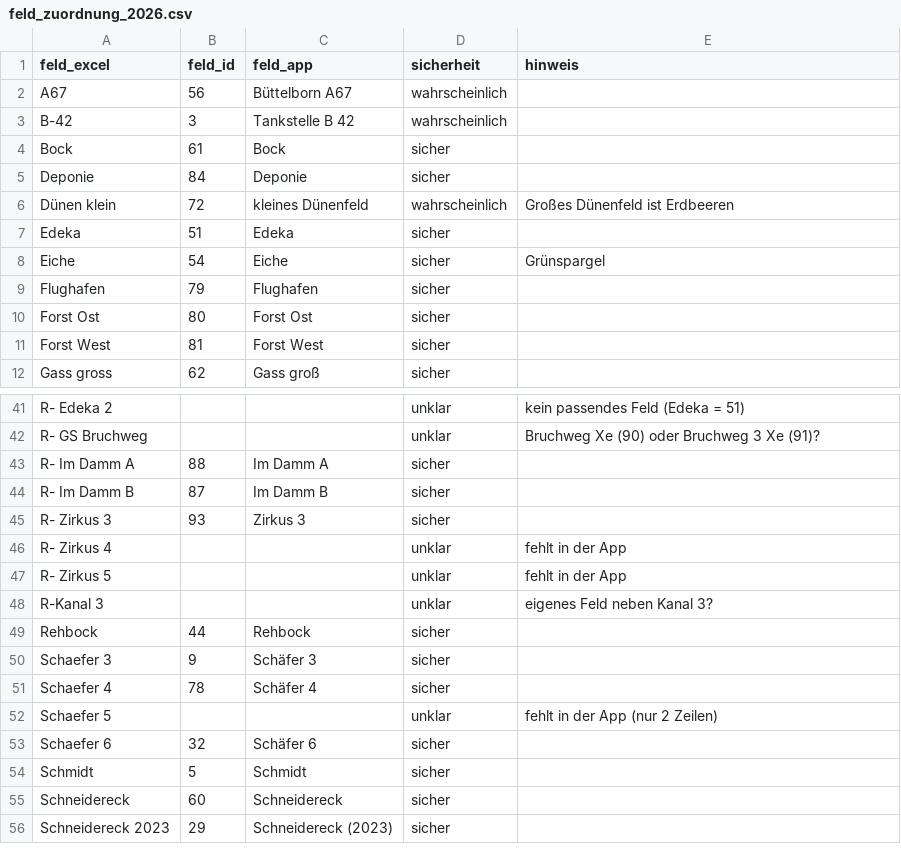
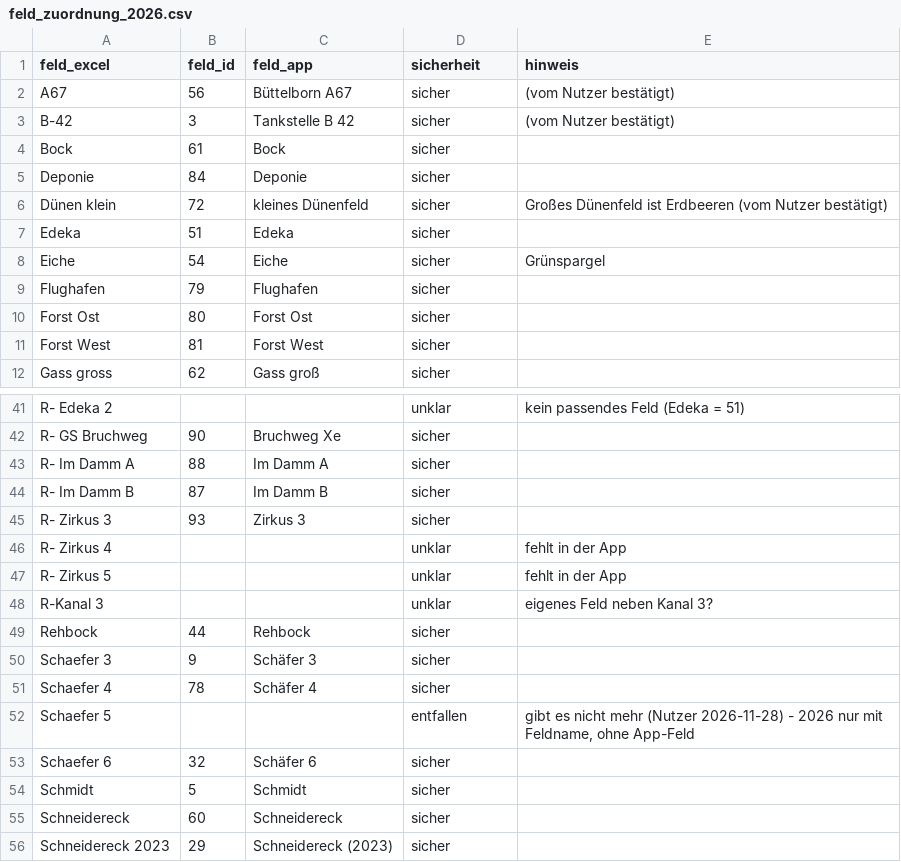
Before and after one commit to tarikmoenich-coder/spargar26, a CSV file: supabase/spargel/feld_zuordnung_2026.csv, drawn as a sheet; only a part is shown, gaps mark what is left out; the diff covers the shown part only; the diff names each change by its address in the sheet, - before the commit and + after, or states it on an @@ line.

```diff
--- a/supabase/spargel/feld_zuordnung_2026.csv
+++ b/supabase/spargel/feld_zuordnung_2026.csv
-D2:D3 (sicherheit): wahrscheinlich
+D2:D3 (sicherheit): sicher
-E2:E3 (hinweis): (empty)
+E2:E3 (hinweis): (vom Nutzer bestätigt)
-D6 (sicherheit): wahrscheinlich
+D6 (sicherheit): sicher
-E6 (hinweis): Großes Dünenfeld ist Erdbeeren
+E6 (hinweis): Großes Dünenfeld ist Erdbeeren (vom Nutzer bestätigt)
-B42 (feld_id): (empty)
+B42 (feld_id): 90
-C42 (feld_app): (empty)
+C42 (feld_app): Bruchweg Xe
-D42 (sicherheit): unklar
+D42 (sicherheit): sicher
-E42 (hinweis): Bruchweg Xe (90) oder Bruchweg 3 Xe (91)?
+E42 (hinweis): (empty)
-D52 (sicherheit): unklar
+D52 (sicherheit): entfallen
-E52 (hinweis): fehlt in der App (nur 2 Zeilen)
+E52 (hinweis): gibt es nicht mehr (Nutzer 2026-11-28) - 2026 nur mit Feldname, ohne App-Feld
```
Also changed, not shown: 32 edited cells elsewhere in this file.
